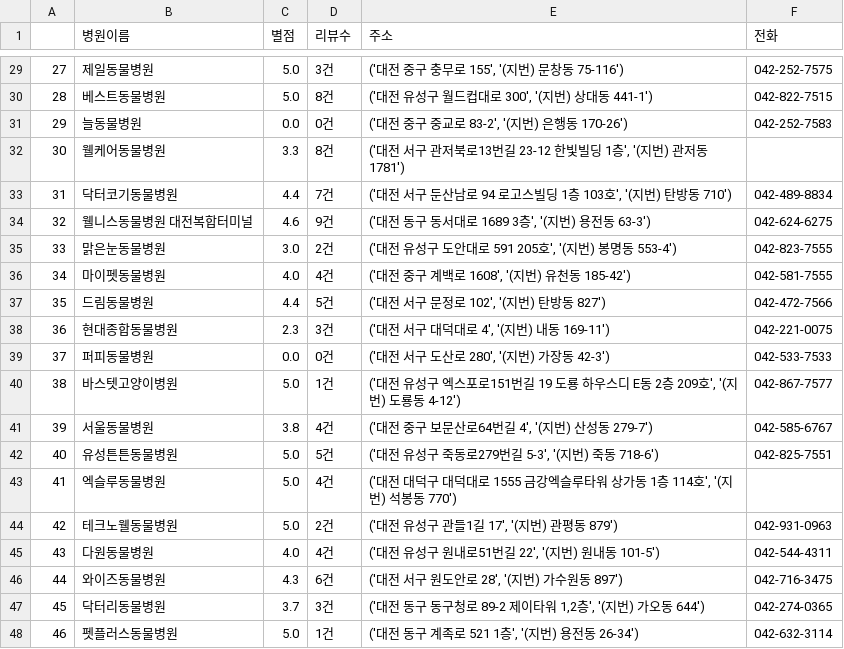
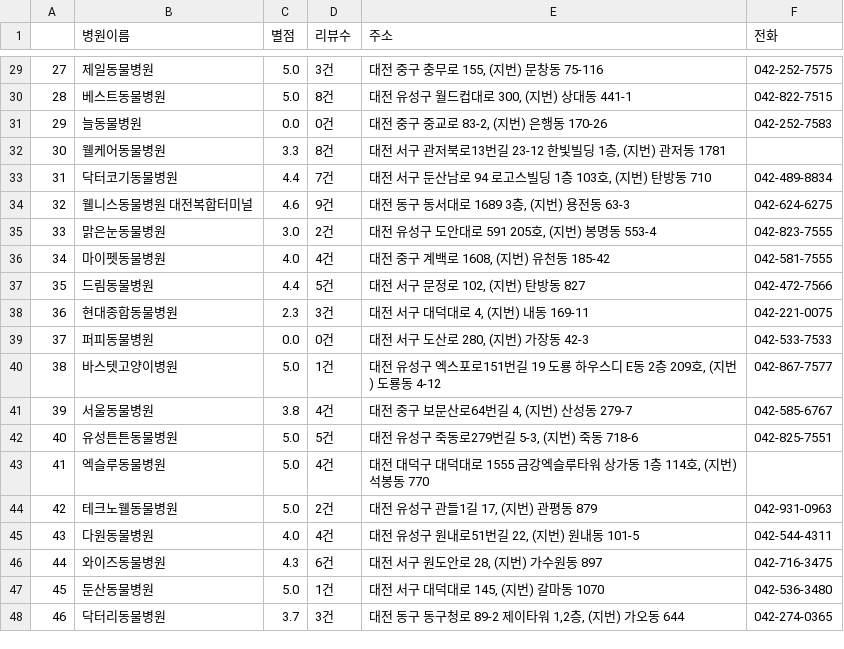
Before and after one commit to yeeahG/Project_ToMyAnimal, a CSV file: Data_toMyAnimal/동물병원csv/animalhospital_대전.csv, drawn as a sheet; only a part is shown, gaps mark what is left out; the diff covers the shown part only.

```diff
--- a/Data_toMyAnimal/동물병원csv/animalhospital_대전.csv
+++ b/Data_toMyAnimal/동물병원csv/animalhospital_대전.csv
@@ -29,20 +29,20 @@
-27,제일동물병원,5.0,3건,"('대전 중구 충무로 155', '(지번) 문창동 75-116')",042-252-7575
-28,베스트동물병원,5.0,8건,"('대전 유성구 월드컵대로 300', '(지번) 상대동 441-1')",042-822-7515
-29,늘동물병원,0.0,0건,"('대전 중구 중교로 83-2', '(지번) 은행동 170-26')",042-252-7583
-30,웰케어동물병원,3.3,8건,"('대전 서구 관저북로13번길 23-12 한빛빌딩 1층', '(지번) 관저동 1781')",
-31,닥터코기동물병원,4.4,7건,"('대전 서구 둔산남로 94 로고스빌딩 1층 103호', '(지번) 탄방동 710')",042-489-8834
-32,웰니스동물병원 대전복합터미널,4.6,9건,"('대전 동구 동서대로 1689 3층', '(지번) 용전동 63-3')",042-624-6275
-33,맑은눈동물병원,3.0,2건,"('대전 유성구 도안대로 591 205호', '(지번) 봉명동 553-4')",042-823-7555
-34,마이펫동물병원,4.0,4건,"('대전 중구 계백로 1608', '(지번) 유천동 185-42')",042-581-7555
-35,드림동물병원,4.4,5건,"('대전 서구 문정로 102', '(지번) 탄방동 827')",042-472-7566
-36,현대종합동물병원,2.3,3건,"('대전 서구 대덕대로 4', '(지번) 내동 169-11')",042-221-0075
-37,퍼피동물병원,0.0,0건,"('대전 서구 도산로 280', '(지번) 가장동 42-3')",042-533-7533
-38,바스텟고양이병원,5.0,1건,"('대전 유성구 엑스포로151번길 19 도룡 하우스디 E동 2층 209호', '(지번) 도룡동 4-12')",042-867-7577
-39,서울동물병원,3.8,4건,"('대전 중구 보문산로64번길 4', '(지번) 산성동 279-7')",042-585-6767
-40,유성튼튼동물병원,5.0,5건,"('대전 유성구 죽동로279번길 5-3', '(지번) 죽동 718-6')",042-825-7551
-41,엑슬루동물병원,5.0,4건,"('대전 대덕구 대덕대로 1555 금강엑슬루타워 상가동 1층 114호', '(지번) 석봉동 770')",
-42,테크노웰동물병원,5.0,2건,"('대전 유성구 관들1길 17', '(지번) 관평동 879')",042-931-0963
-43,다원동물병원,4.0,4건,"('대전 유성구 원내로51번길 22', '(지번) 원내동 101-5')",042-544-4311
-44,와이즈동물병원,4.3,6건,"('대전 서구 원도안로 28', '(지번) 가수원동 897')",042-716-3475
-45,닥터리동물병원,3.7,3건,"('대전 동구 동구청로 89-2 제이타워 1,2층', '(지번) 가오동 644')",042-274-0365
-46,펫플러스동물병원,5.0,1건,"('대전 동구 계족로 521 1층', '(지번) 용전동 26-34')",042-632-3114
+27,제일동물병원,5.0,3건,"대전 중구 충무로 155, (지번) 문창동 75-116",042-252-7575
+28,베스트동물병원,5.0,8건,"대전 유성구 월드컵대로 300, (지번) 상대동 441-1",042-822-7515
+29,늘동물병원,0.0,0건,"대전 중구 중교로 83-2, (지번) 은행동 170-26",042-252-7583
+30,웰케어동물병원,3.3,8건,"대전 서구 관저북로13번길 23-12 한빛빌딩 1층, (지번) 관저동 1781",
+31,닥터코기동물병원,4.4,7건,"대전 서구 둔산남로 94 로고스빌딩 1층 103호, (지번) 탄방동 710",042-489-8834
+32,웰니스동물병원 대전복합터미널,4.6,9건,"대전 동구 동서대로 1689 3층, (지번) 용전동 63-3",042-624-6275
+33,맑은눈동물병원,3.0,2건,"대전 유성구 도안대로 591 205호, (지번) 봉명동 553-4",042-823-7555
+34,마이펫동물병원,4.0,4건,"대전 중구 계백로 1608, (지번) 유천동 185-42",042-581-7555
+35,드림동물병원,4.4,5건,"대전 서구 문정로 102, (지번) 탄방동 827",042-472-7566
+36,현대종합동물병원,2.3,3건,"대전 서구 대덕대로 4, (지번) 내동 169-11",042-221-0075
+37,퍼피동물병원,0.0,0건,"대전 서구 도산로 280, (지번) 가장동 42-3",042-533-7533
+38,바스텟고양이병원,5.0,1건,"대전 유성구 엑스포로151번길 19 도룡 하우스디 E동 2층 209호, (지번) 도룡동 4-12",042-867-7577
+39,서울동물병원,3.8,4건,"대전 중구 보문산로64번길 4, (지번) 산성동 279-7",042-585-6767
+40,유성튼튼동물병원,5.0,5건,"대전 유성구 죽동로279번길 5-3, (지번) 죽동 718-6",042-825-7551
+41,엑슬루동물병원,5.0,4건,"대전 대덕구 대덕대로 1555 금강엑슬루타워 상가동 1층 114호, (지번) 석봉동 770",
+42,테크노웰동물병원,5.0,2건,"대전 유성구 관들1길 17, (지번) 관평동 879",042-931-0963
+43,다원동물병원,4.0,4건,"대전 유성구 원내로51번길 22, (지번) 원내동 101-5",042-544-4311
+44,와이즈동물병원,4.3,6건,"대전 서구 원도안로 28, (지번) 가수원동 897",042-716-3475
+45,둔산동물병원,5.0,1건,"대전 서구 대덕대로 145, (지번) 갈마동 1070",042-536-3480
+46,닥터리동물병원,3.7,3건,"대전 동구 동구청로 89-2 제이타워 1,2층, (지번) 가오동 644",042-274-0365
```
Also changed, not shown: 163 edited cells elsewhere in this file, Data_toMyAnimal/동물병원csv/animalhospital_광주.csv, Data_toMyAnimal/동물병원csv/animalhospital_대구.csv, 4 other files.
